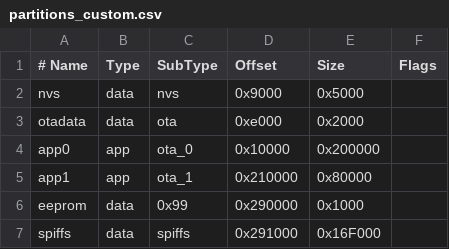
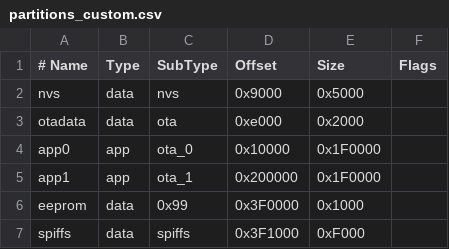
Before and after one commit to happy-yudetamago/yudetamago-esp-wroom-32, a CSV file: partitions_custom.csv, drawn as a sheet.

Commit message:
Expand app1

```diff
--- a/partitions_custom.csv
+++ b/partitions_custom.csv
@@ -3,5 +3,5 @@ nvs,      data, nvs,     0x9000,  0x5000,
 otadata,  data, ota,     0xe000,  0x2000,
-app0,     app,  ota_0,   0x10000, 0x200000,
-app1,     app,  ota_1,   0x210000,0x80000,
-eeprom,   data, 0x99,    0x290000,0x1000,
-spiffs,   data, spiffs,  0x291000,0x16F000,
+app0,     app,  ota_0,   0x10000, 0x1F0000,
+app1,     app,  ota_1,   0x200000,0x1F0000,
+eeprom,   data, 0x99,    0x3F0000,0x1000,
+spiffs,   data, spiffs,  0x3F1000,0xF000,
```
